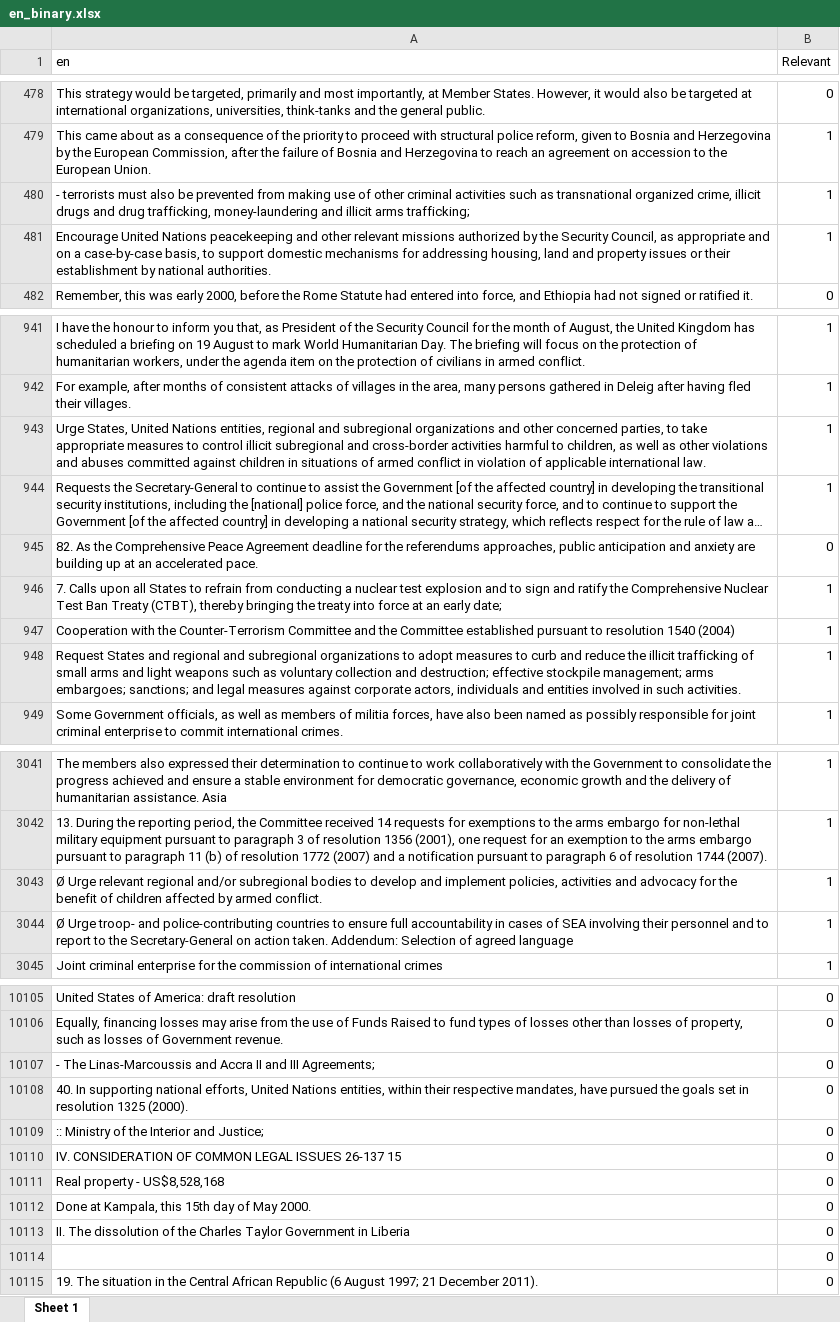
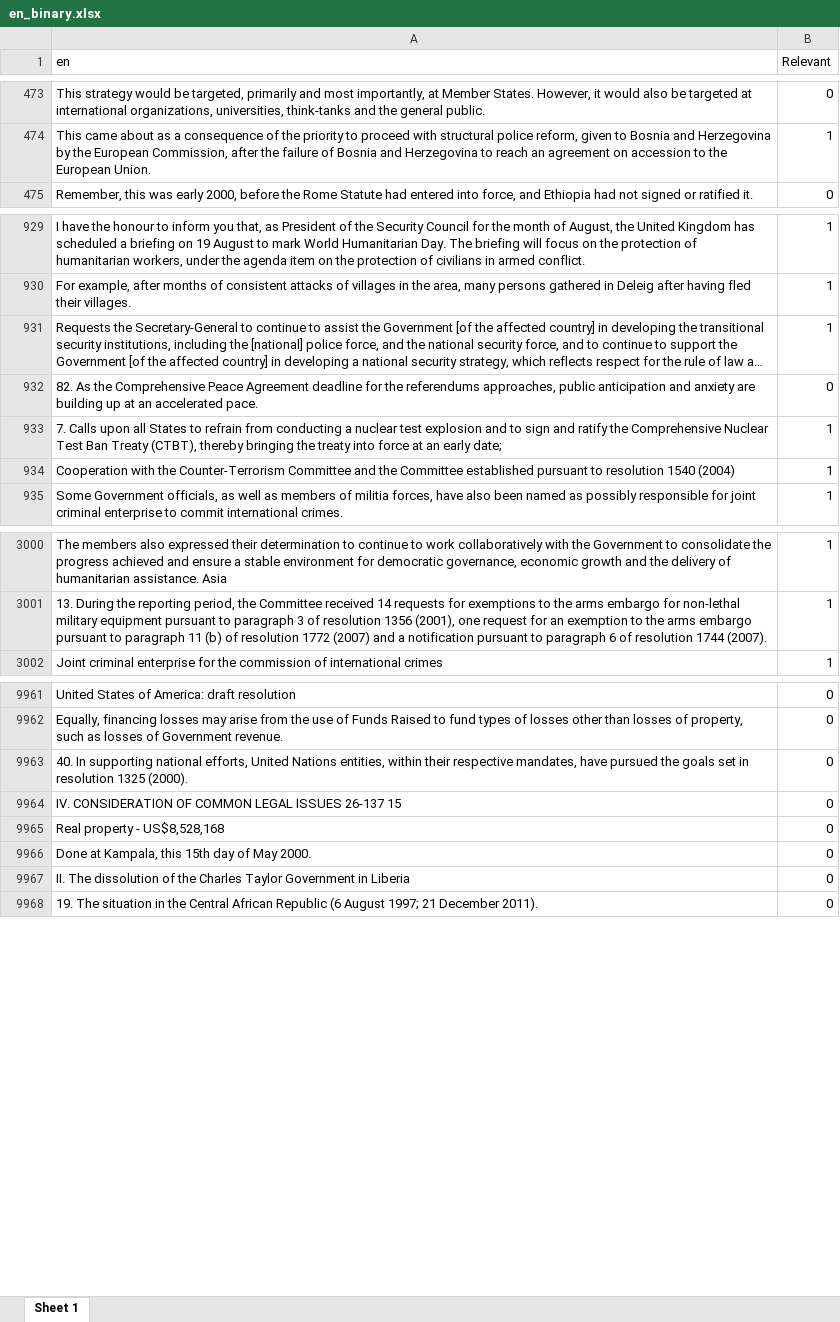
Before and after one commit to javierosorio/devil_in_the_details_mtsummit25, an Excel workbook: data/text/bin/en_binary.xlsx, sheet Sheet 1, drawn as a sheet; only a part is shown, gaps mark what is left out; long unchanged cells end in …; values as stored, in another font and other column widths than the file's, no borders; the diff covers the shown part only; the diff names each change by its address in the sheet, - before the commit and + after, or states it on an @@ line.

```diff
--- a/data/text/bin/en_binary.xlsx (sheet Sheet 1)
+++ b/data/text/bin/en_binary.xlsx (sheet Sheet 1)
-row 480: - terrorists must also be prevented from making use of other criminal activities such as transnational organized crime, illicit drugs and drug trafficking, money-laundering and illicit arms trafficking; | 1
-row 481: Encourage United Nations peacekeeping and other relevant missions authorized by the Security Council, as appropriate and on a case-by-case basis, to support domestic mechanisms for addressing housing, land and property issues or their establishment by national authorities. | 1
-row 943: Urge States, United Nations entities, regional and subregional organizations and other concerned parties, to take appropriate measures to control illicit subregional and cross-border activities harmful to children, as well as other violations and abuses committed against children in situations of armed conflict in violation of applicable international law. | 1
-row 948: Request States and regional and subregional organizations to adopt measures to curb and reduce the illicit trafficking of small arms and light weapons such as voluntary collection and destruction; effective stockpile management; arms embargoes; sanctions; and legal measures against corporate actors, individuals and entities involved in such activities. | 1
-row 3043: Ø Urge relevant regional and/or subregional bodies to develop and implement policies, activities and advocacy for the benefit of children affected by armed conflict. | 1
-row 3044: Ø Urge troop- and police-contributing countries to ensure full accountability in cases of SEA involving their personnel and to report to the Secretary-General on action taken. Addendum: Selection of agreed language | 1
-row 10107: - The Linas-Marcoussis and Accra II and III Agreements; | 0
-row 10109: :: Ministry of the Interior and Justice; | 0
-row 10114:  | 0
```
Also changed, not shown: 158 removed rows elsewhere in this sheet, data/text/bin/ar_binary.xlsx, data/text/bin/en_ar_DEEP_binary.xlsx, 8 other files.
